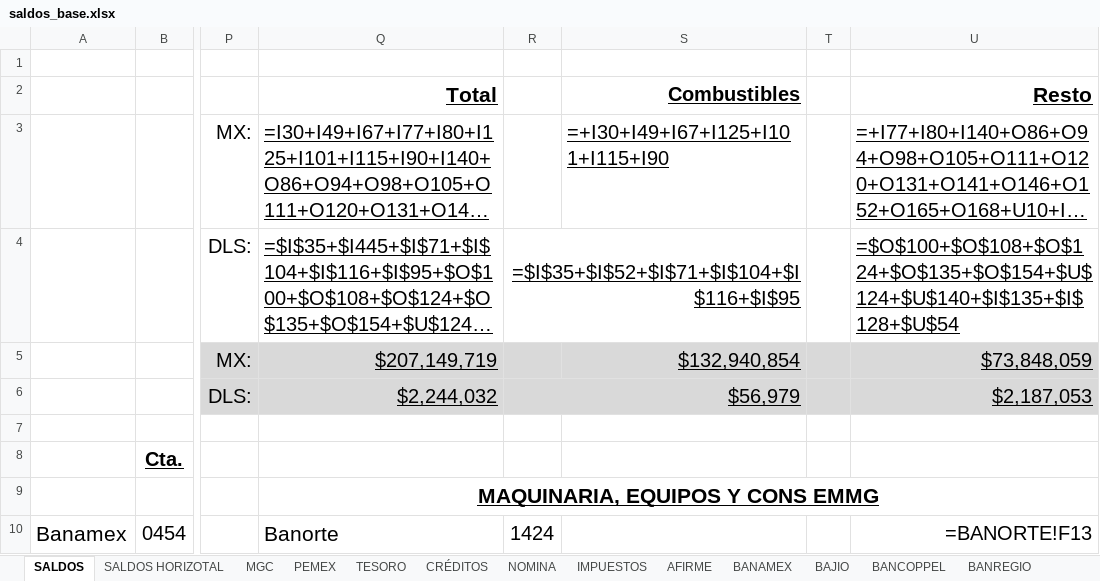
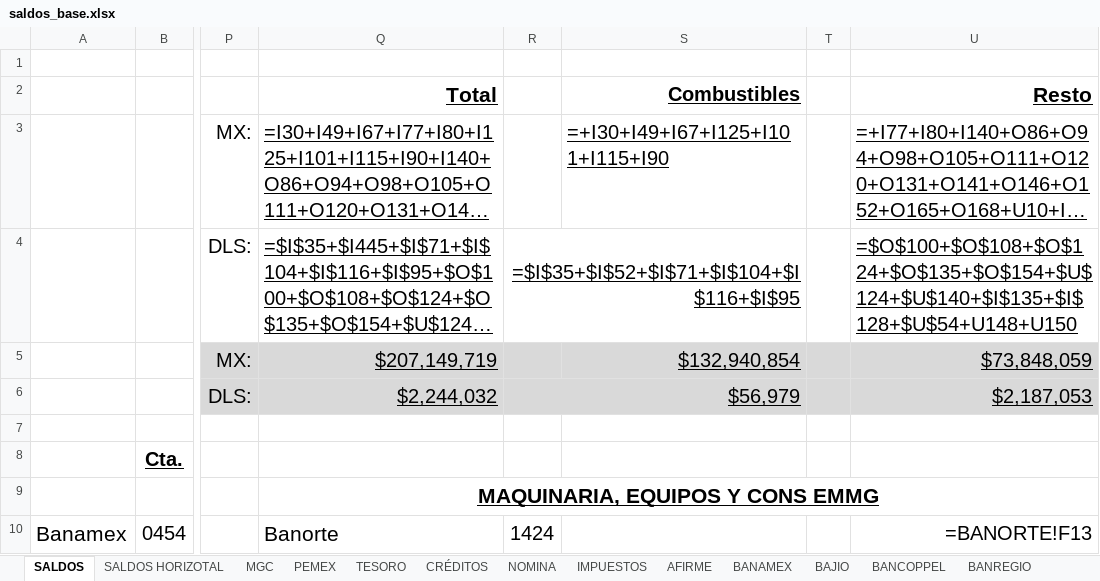
Before and after one commit to angelignaciobaldi-jpg/Herramientas-tesoreria, an Excel workbook: core/datos/saldos_base.xlsx, sheet SALDOS, drawn as a sheet; only a part is shown, gaps mark what is left out; long unchanged cells end in …; values as stored, in another font and other column widths than the file's, no borders; formulas without a stored value are shown as written; the diff names each change by its address in the sheet, - before the commit and + after, or states it on an @@ line.

```diff
--- a/core/datos/saldos_base.xlsx (sheet SALDOS)
+++ b/core/datos/saldos_base.xlsx (sheet SALDOS)
-U4: =$O$100+$O$108+$O$124+$O$135+$O$154+$U$124+$U$140+$I$135+$I$128+$U$54
+U4: =$O$100+$O$108+$O$124+$O$135+$O$154+$U$124+$U$140+$I$135+$I$128+$U$54+U148+U150
```
Also changed, not shown: charts or pictures, 1 other file.
